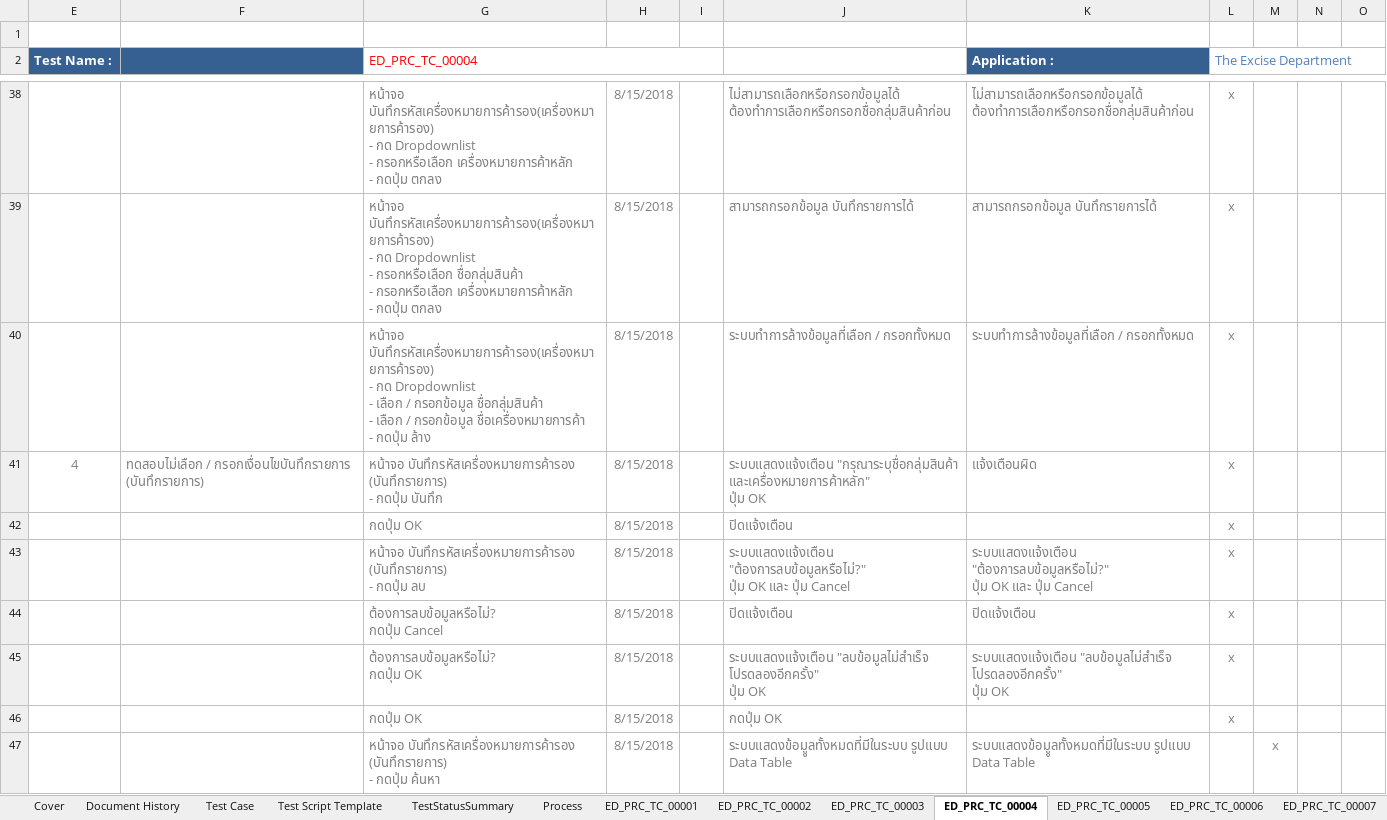
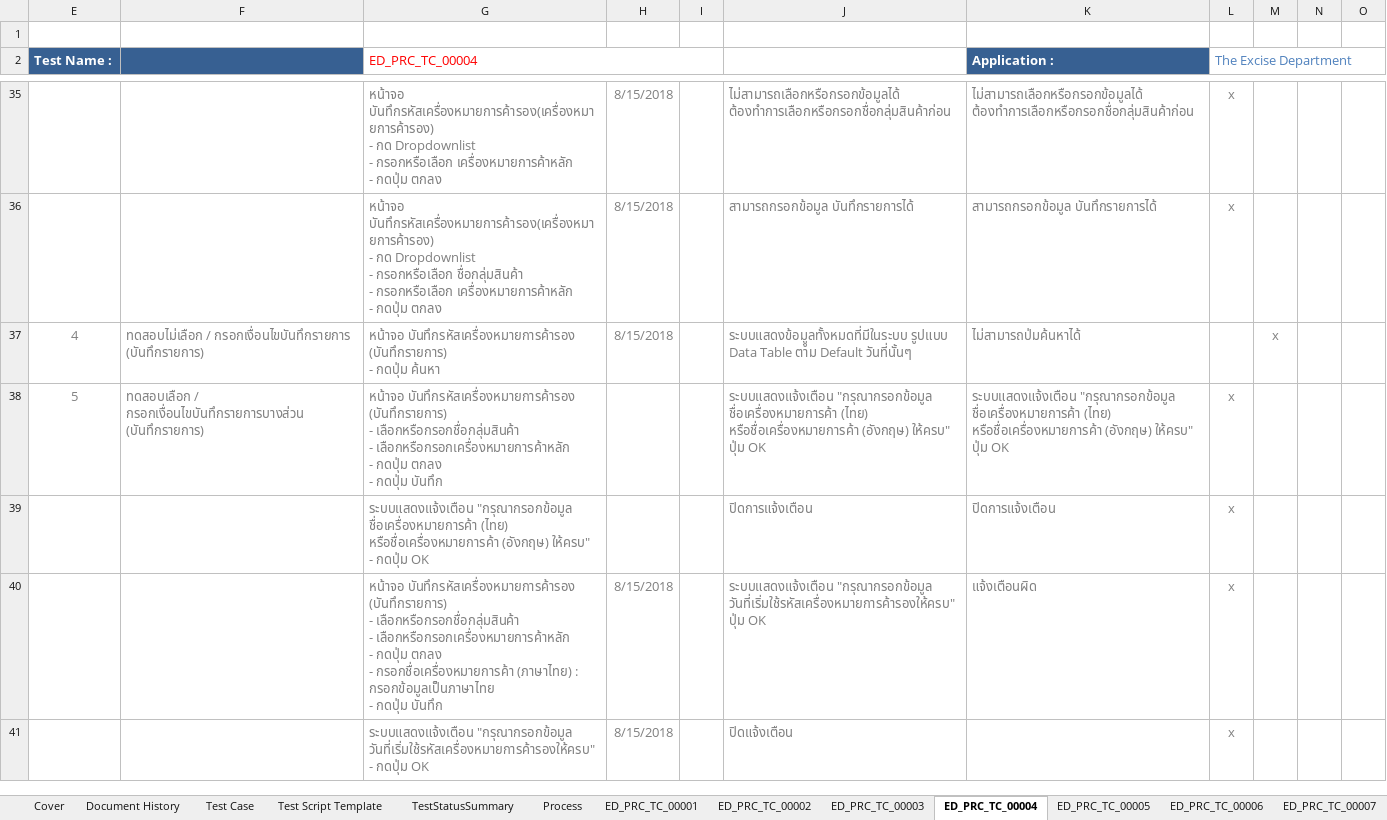
Before and after one commit to iPassionCorp/ED-Robot-PRC, an Excel workbook: ED_PRC_TestCase_V.0.0.3.xlsm, sheet ED_PRC_TC_00004, drawn as a sheet; only a part is shown, gaps mark what is left out; values as stored, in another font and other column widths than the file's, no borders; charts and pictures not drawn; removed rows and columns are numbered as before the commit, all else as after; ↵ is a line break in a cell; the diff covers the shown part only; the diff names each change by its address in the sheet, - before the commit and + after, or states it on an @@ line.

Commit message:
Update ED_PRC_TC_00001,00002,00003,00004

```diff
--- a/ED_PRC_TestCase_V.0.0.3.xlsm (sheet ED_PRC_TC_00004)
+++ b/ED_PRC_TestCase_V.0.0.3.xlsm (sheet ED_PRC_TC_00004)
-row 40:  |  | หน้าจอ บันทึกรหัสเครื่องหมายการค้ารอง(เครื่องหมายการค้ารอง) ↵ - กด Dropdownlist ↵ - เลือก / กรอกข้อมูล ชื่อกลุ่มสินค้า ↵ - เลือก / กรอกข้อมูล ชื่อเครื่องหมายการค้า ↵ - กดปุ่ม ล้าง | 8/15/2018 |  | ระบบทำการล้างข้อมูลที่เลือก / กรอกทั้งหมด | ระบบทำการล้างข้อมูลที่เลือก / กรอกทั้งหมด | x
-G37 (ED_PRC_TC_00004): …- กดปุ่ม บันทึก
+G37 (ED_PRC_TC_00004): …- กดปุ่ม ค้นหา
-J37: ระบบแสดงแจ้งเตือน "กรุณาระบุชื่อกลุ่มสินค้า และเครื่องหมายการค้าหลัก" ↵ ปุ่ม OK
+J37: ระบบแสดงข้อมููลทั้งหมดที่มีในระบบ รูปแบบ Data Table ตาม Default วันที่นั้นๆ
-K37 (Application :): แจ้งเตือนผิด
+K37 (Application :): ไม่สามารถป่มค้นหาได้
-L37 (The Excise Department): x
+L37 (The Excise Department): (empty)
-M37: (empty)
+M37: x
+row 38: 5 | ทดสอบเลือก / กรอกเงื่อนไขบันทึกรายการบางส่วน (บันทึกรายการ) | หน้าจอ บันทึกรหัสเครื่องหมายการค้ารอง (บันทึกรายการ) ↵ - เลือกหรือกรอกชื่อกลุ่มสินค้า ↵ - เลือกหรือกรอกเครื่องหมายการค้าหลัก ↵ - กดปุ่ม ตกลง ↵ - กดปุ่ม บันทึก |  |  | ระบบแสดงแจ้งเตือน "กรุณากรอกข้อมูล ชื่อเครื่องหมายการค้า (ไทย) หรือชื่อเครื่องหมายการค้า (อังกฤษ) ให้ครบ" ↵ ปุ่ม OK | ระบบแสดงแจ้งเตือน "กรุณากรอกข้อมูล ชื่อเครื่องหมายการค้า (ไทย) หรือชื่อเครื่องหมายการค้า (อังกฤษ) ให้ครบ" ↵ ปุ่ม OK | x
+row 39:  |  | ระบบแสดงแจ้งเตือน "กรุณากรอกข้อมูล ชื่อเครื่องหมายการค้า (ไทย) หรือชื่อเครื่องหมายการค้า (อังกฤษ) ให้ครบ" ↵ - กดปุ่ม OK |  |  | ปิดการแจ้งเตือน | ปิดการแจ้งเตือน | x
+row 40:  |  | หน้าจอ บันทึกรหัสเครื่องหมายการค้ารอง (บันทึกรายการ) ↵ - เลือกหรือกรอกชื่อกลุ่มสินค้า ↵ - เลือกหรือกรอกเครื่องหมายการค้าหลัก ↵ - กดปุ่ม ตกลง ↵ - กรอกชื่อเครื่องหมายการค้า (ภาษาไทย) : กรอกข้อมูลเป็นภาษาไทย ↵ - กดปุ่ม บันทึก | 8/15/2018 |  | ระบบแสดงแจ้งเตือน "กรุณากรอกข้อมูล วันที่เริ่มใช้รหัสเครื่องหมายการค้ารองให้ครบ" ↵ ปุ่ม OK | แจ้งเตือนผิด | x
-G41 (ED_PRC_TC_00004): กดปุ่ม OK
+G41 (ED_PRC_TC_00004): ระบบแสดงแจ้งเตือน "กรุณากรอกข้อมูล วันที่เริ่มใช้รหัสเครื่องหมายการค้ารองให้ครบ" ↵ - กดปุ่ม OK
-row 43:  |  | หน้าจอ บันทึกรหัสเครื่องหมายการค้ารอง (บันทึกรายการ) ↵ - กดปุ่ม ลบ | 8/15/2018 |  | ระบบแสดงแจ้งเตือน "ต้องการลบข้อมูลหรือไม่?" ↵ ปุ่ม OK และ ปุ่ม Cancel | ระบบแสดงแจ้งเตือน "ต้องการลบข้อมูลหรือไม่?" ↵ ปุ่ม OK และ ปุ่ม Cancel | x
@@ row 44 moved to row 129: ต้องการลบข้อมูลหรือไม่? กดปุ่ม Cancel @@
-row 45:  |  | ต้องการลบข้อมูลหรือไม่? ↵ กดปุ่ม OK | 8/15/2018 |  | ระบบแสดงแจ้งเตือน "ลบข้อมูลไม่สำเร็จ โปรดลองอีกครั้ง" ↵ ปุ่ม OK | ระบบแสดงแจ้งเตือน "ลบข้อมูลไม่สำเร็จ โปรดลองอีกครั้ง" ↵ ปุ่ม OK | x
-row 46:  |  | กดปุ่ม OK | 8/15/2018 |  | กดปุ่ม OK |  | x
-row 47:  |  | หน้าจอ บันทึกรหัสเครื่องหมายการค้ารอง (บันทึกรายการ) ↵ - กดปุ่ม ค้นหา | 8/15/2018 |  | ระบบแสดงข้อมููลทั้งหมดที่มีในระบบ รูปแบบ Data Table | ระบบแสดงข้อมููลทั้งหมดที่มีในระบบ รูปแบบ Data Table |  | x
```
Also changed, not shown: 15 added rows, 36 removed rows and 153 edited cells elsewhere in this sheet, sheet ED_PRC_TC_00002, sheet ED_PRC_TC_00003, sheet TestStatusSummary, sheet ED_PRC_TC_00001, sheet Test Case, formulas that keep their value, hidden cells.
